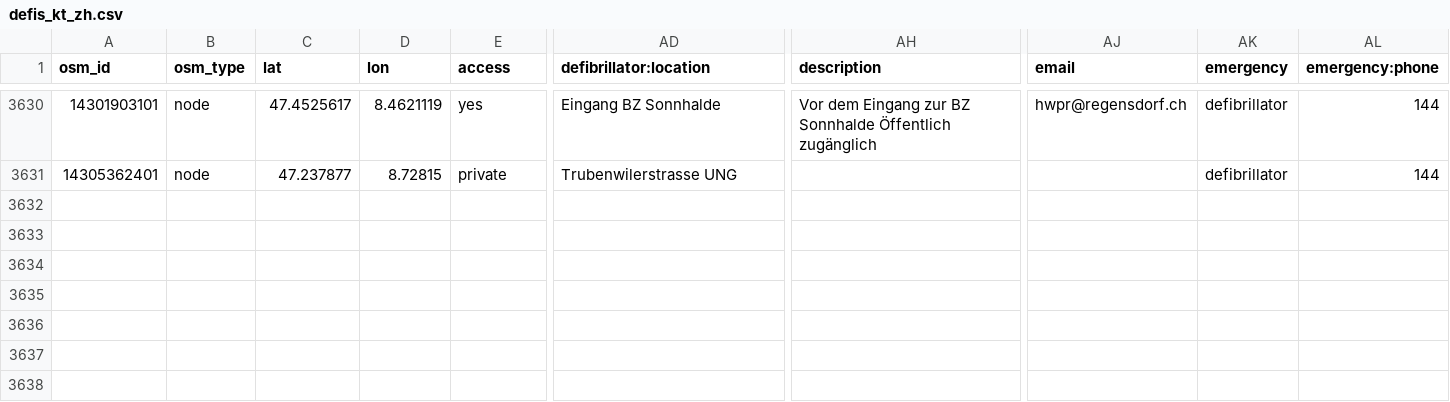
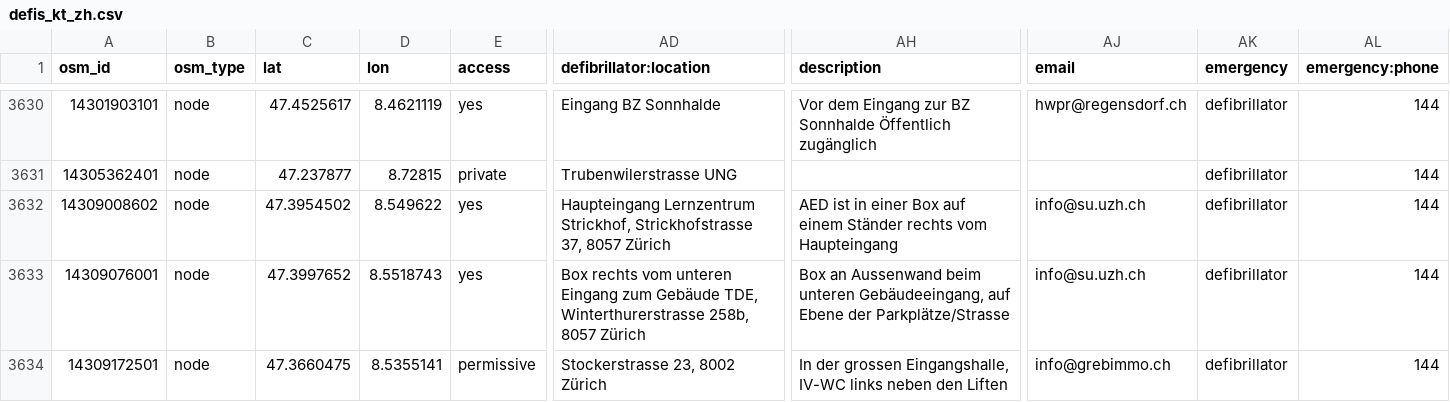
Before and after one commit to defikarte/defi_data, a CSV file: data/csv/defis_kt_zh.csv, drawn as a sheet; only a part is shown, gaps mark what is left out; rows hold the shown columns only; the diff covers the shown part only; the diff names each change by its address in the sheet, - before the commit and + after, or states it on an @@ line.

```diff
--- a/data/csv/defis_kt_zh.csv
+++ b/data/csv/defis_kt_zh.csv
+row 3632: 14309008602 | node | 47.3954502 | 8.549622 | yes | Haupteingang Lernzentrum Strickhof, Strickhofstrasse 37, 8057 Zürich | AED ist in einer Box auf einem Ständer rechts vom Haupteingang | info@su.uzh.ch | defibrillator | 144
+row 3633: 14309076001 | node | 47.3997652 | 8.5518743 | yes | Box rechts vom unteren Eingang zum Gebäude TDE, Winterthurerstrasse 258b, 8057 Zürich | Box an Aussenwand beim unteren Gebäudeeingang, auf Ebene der Parkplätze/Strasse | info@su.uzh.ch | defibrillator | 144
+row 3634: 14309172501 | node | 47.3660475 | 8.5355141 | permissive | Stockerstrasse 23, 8002 Zürich | In der grossen Eingangshalle, IV-WC links neben den Liften | info@grebimmo.ch | defibrillator | 144
```
Also changed, not shown: 2 added rows and 29 edited cells elsewhere in this file, data/csv/defis_kt_be.csv, data/csv/defis_kt_zg.csv, 17 other files.
